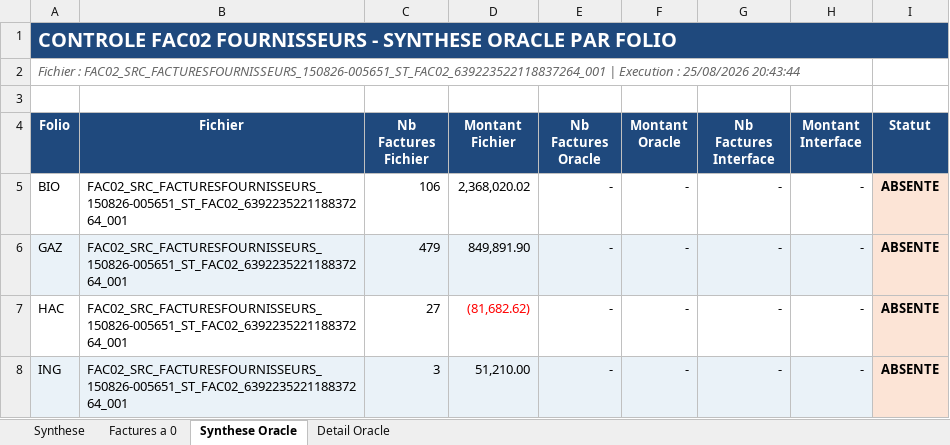
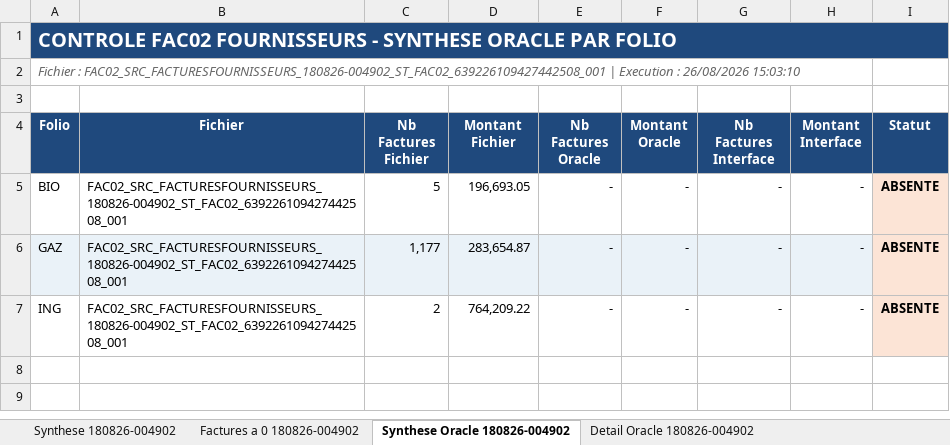
Before and after one commit to schibout/plsql, an Excel workbook: FichierControleFluxCoteUnix/rapport/18082026_FOURNISSEUR_ING.xlsx, sheet Synthese Oracle 180826-004902, drawn as a sheet; values as stored, in another font and other column widths than the file's, no borders; removed rows and columns are numbered as before the commit, all else as after; the diff names each change by its address in the sheet, - before the commit and + after, or states it on an @@ line.

Commit message:
Ajout de fichier result

```diff
--- a/FichierControleFluxCoteUnix/rapport/18082026_FOURNISSEUR_ING.xlsx (sheet Synthese Oracle 180826-004902)
+++ b/FichierControleFluxCoteUnix/rapport/18082026_FOURNISSEUR_ING.xlsx (sheet Synthese Oracle 180826-004902)
-sheet tab: Synthese
+sheet tab: Synthese 180826-004902
-sheet tab: Factures a 0
+sheet tab: Factures a 0 180826-004902
-sheet tab: Synthese Oracle
+sheet tab: Synthese Oracle 180826-004902
-sheet tab: Detail Oracle
+sheet tab: Detail Oracle 180826-004902
-A2 (Folio): Fichier : FAC02_SRC_FACTURESFOURNISSEURS_150826-005651_ST_FAC02_639223522118837264_001 | Execution : 25/08/2026 20:43:44
+A2 (Folio): Fichier : FAC02_SRC_FACTURESFOURNISSEURS_180826-004902_ST_FAC02_639226109427442508_001 | Execution : 26/08/2026 15:03:10
-B5:B6 (Fichier): FAC02_SRC_FACTURESFOURNISSEURS_150826-005651_ST_FAC02_639223522118837264_001
+B5:B6 (Fichier): FAC02_SRC_FACTURESFOURNISSEURS_180826-004902_ST_FAC02_639226109427442508_001
-C5 (Nb Factures Fichier): 106
+C5 (Nb Factures Fichier): 5
-D5 (Montant Fichier): 2,368,020.02
+D5 (Montant Fichier): 196,693.05
-C6 (Nb Factures Fichier): 479
+C6 (Nb Factures Fichier): 1,177
-D6 (Montant Fichier): 849,891.90
+D6 (Montant Fichier): 283,654.87
-row 7: HAC | FAC02_SRC_FACTURESFOURNISSEURS_150826-005651_ST_FAC02_639223522118837264_001 | 27 | (81,682.62) | - | - | - | - | ABSENTE
-A7:H7 fill: #EAF2F8
+A7:H7 fill: none
-B7 (Fichier): FAC02_SRC_FACTURESFOURNISSEURS_150826-005651_ST_FAC02_639223522118837264_001
+B7 (Fichier): FAC02_SRC_FACTURESFOURNISSEURS_180826-004902_ST_FAC02_639226109427442508_001
-C7 (Nb Factures Fichier): 3
+C7 (Nb Factures Fichier): 2
-D7 (Montant Fichier): 51,210.00
+D7 (Montant Fichier): 764,209.22
```
Also changed, not shown: sheet Detail Oracle 180826-004902, sheet Synthese 180826-004902, sheet Factures a 0 180826-004902, FichierControleFluxCoteUnix/rapport/10082026_FOURNISSEUR_VFF.xlsx, FichierControleFluxCoteUnix/rapport/11082026_FOURNISSEUR_CEC.xlsx, 15 other files.
